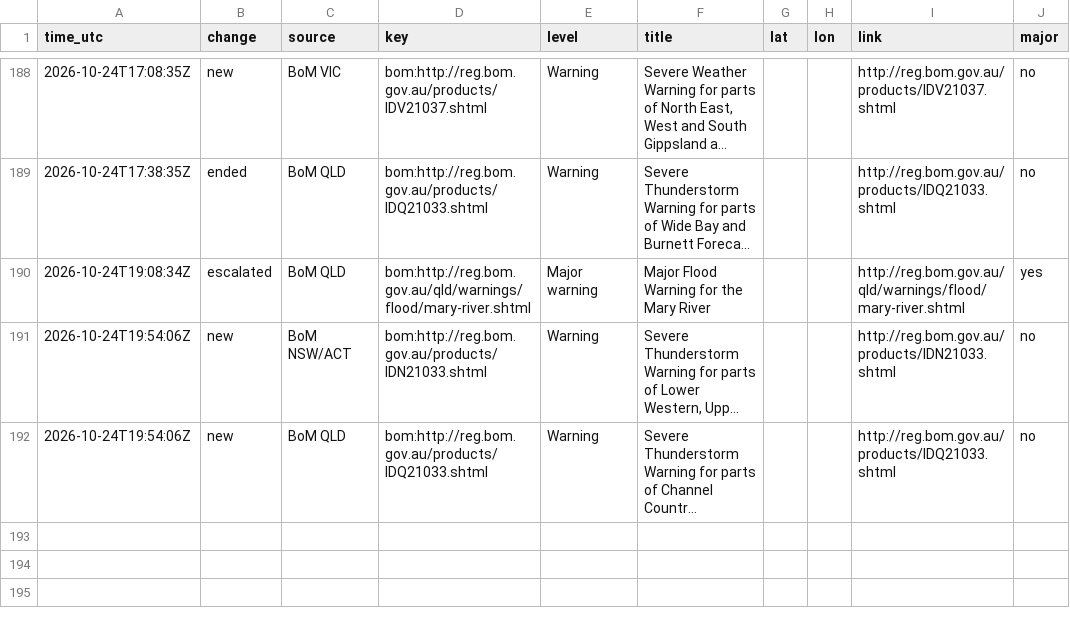
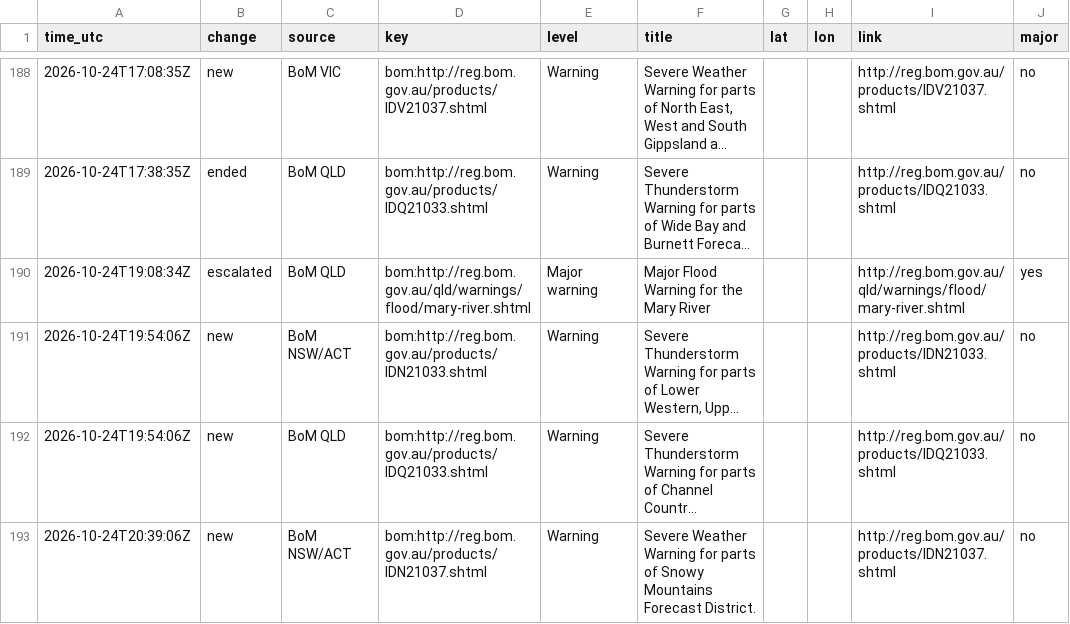
Before and after one commit to samuelmarcus-cell/hazard-alerts, a CSV file: events_log.csv, drawn as a sheet; only a part is shown, gaps mark what is left out; long unchanged cells end in …; the diff names each change by its address in the sheet, - before the commit and + after, or states it on an @@ line.

Commit message:
Update state and event log

```diff
--- a/events_log.csv
+++ b/events_log.csv
+row 193: 2026-10-24T20:39:06Z | new | BoM NSW/ACT | bom:http://reg.bom.gov.au/products/IDN21037.shtml | Warning | Severe Weather Warning for parts of Snowy Mountains Forecast District. |  |  | http://reg.bom.gov.au/products/IDN21037.shtml | no
```
Also changed, not shown: 1 other file.
